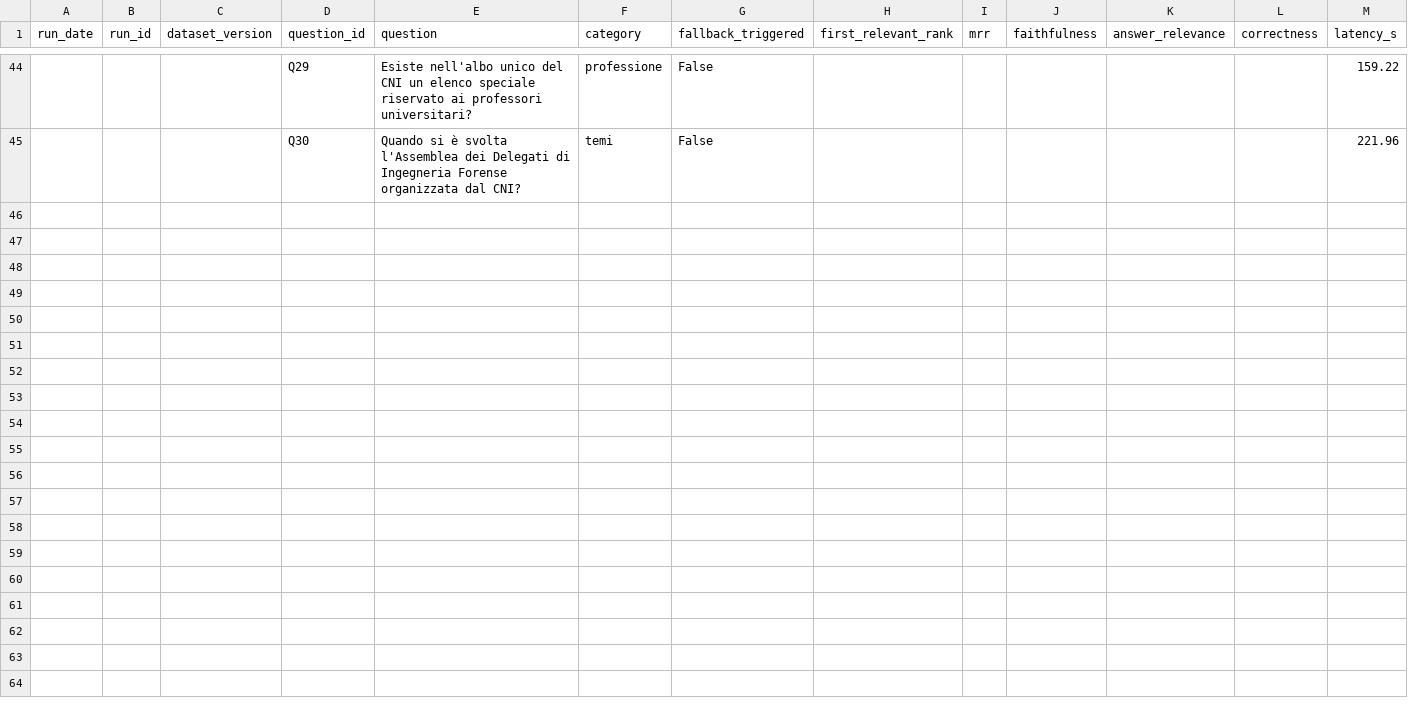
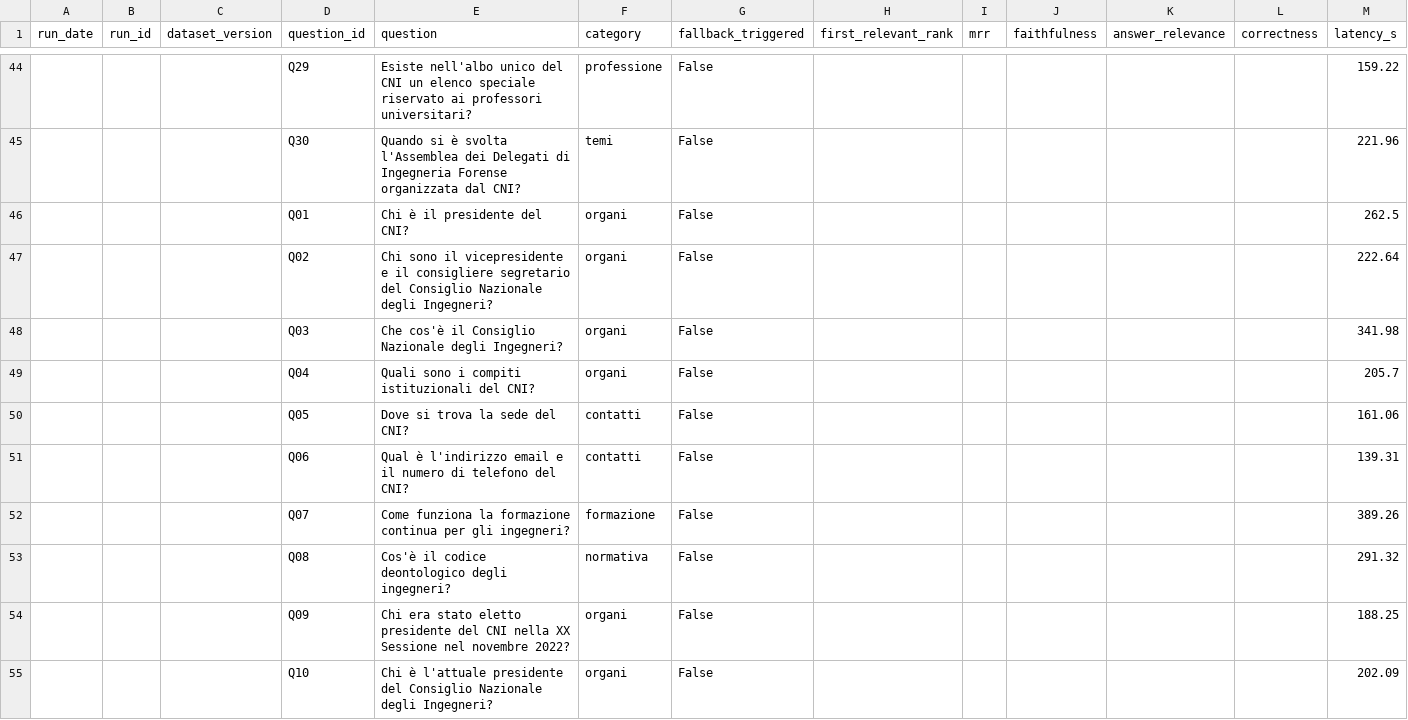
Before and after one commit to pietropoerio91-droid/cni-rag-project, a CSV file: results/history.csv, drawn as a sheet; only a part is shown, gaps mark what is left out; rows hold the shown columns only; the diff covers the shown part only; the diff names each change by its address in the sheet, - before the commit and + after, or states it on an @@ line.

```diff
--- a/results/history.csv
+++ b/results/history.csv
+row 46:  |  |  | Q01 | Chi è il presidente del CNI? | organi | False |  |  |  |  |  | 262.5
+row 47:  |  |  | Q02 | Chi sono il vicepresidente e il consigliere segretario del Consiglio Nazionale degli Ingegneri? | organi | False |  |  |  |  |  | 222.64
+row 48:  |  |  | Q03 | Che cos'è il Consiglio Nazionale degli Ingegneri? | organi | False |  |  |  |  |  | 341.98
+row 49:  |  |  | Q04 | Quali sono i compiti istituzionali del CNI? | organi | False |  |  |  |  |  | 205.7
+row 50:  |  |  | Q05 | Dove si trova la sede del CNI? | contatti | False |  |  |  |  |  | 161.06
+row 51:  |  |  | Q06 | Qual è l'indirizzo email e il numero di telefono del CNI? | contatti | False |  |  |  |  |  | 139.31
+row 52:  |  |  | Q07 | Come funziona la formazione continua per gli ingegneri? | formazione | False |  |  |  |  |  | 389.26
+row 53:  |  |  | Q08 | Cos'è il codice deontologico degli ingegneri? | normativa | False |  |  |  |  |  | 291.32
+row 54:  |  |  | Q09 | Chi era stato eletto presidente del CNI nella XX Sessione nel novembre 2022? | organi | False |  |  |  |  |  | 188.25
+row 55:  |  |  | Q10 | Chi è l'attuale presidente del Consiglio Nazionale degli Ingegneri? | organi | False |  |  |  |  |  | 202.09
```
Also changed, not shown: 20 added rows elsewhere in this file, results/summary.csv, 2 other files.
